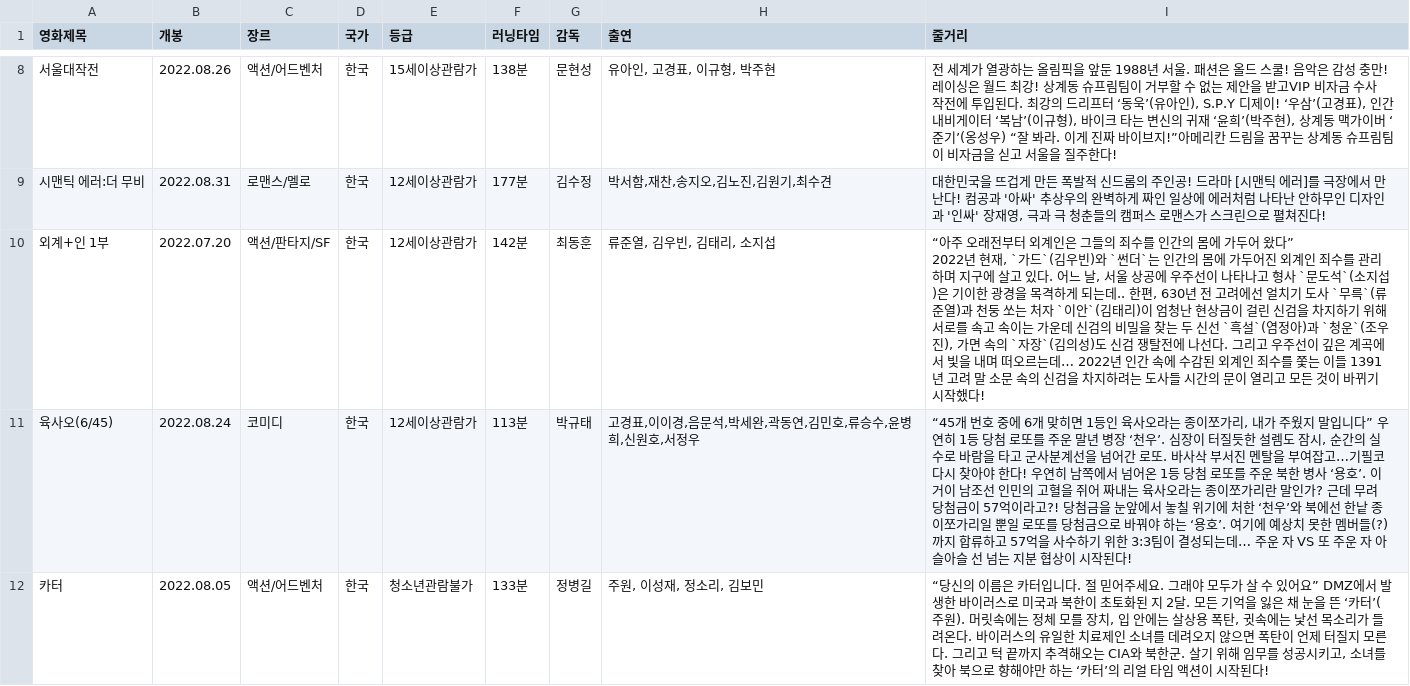
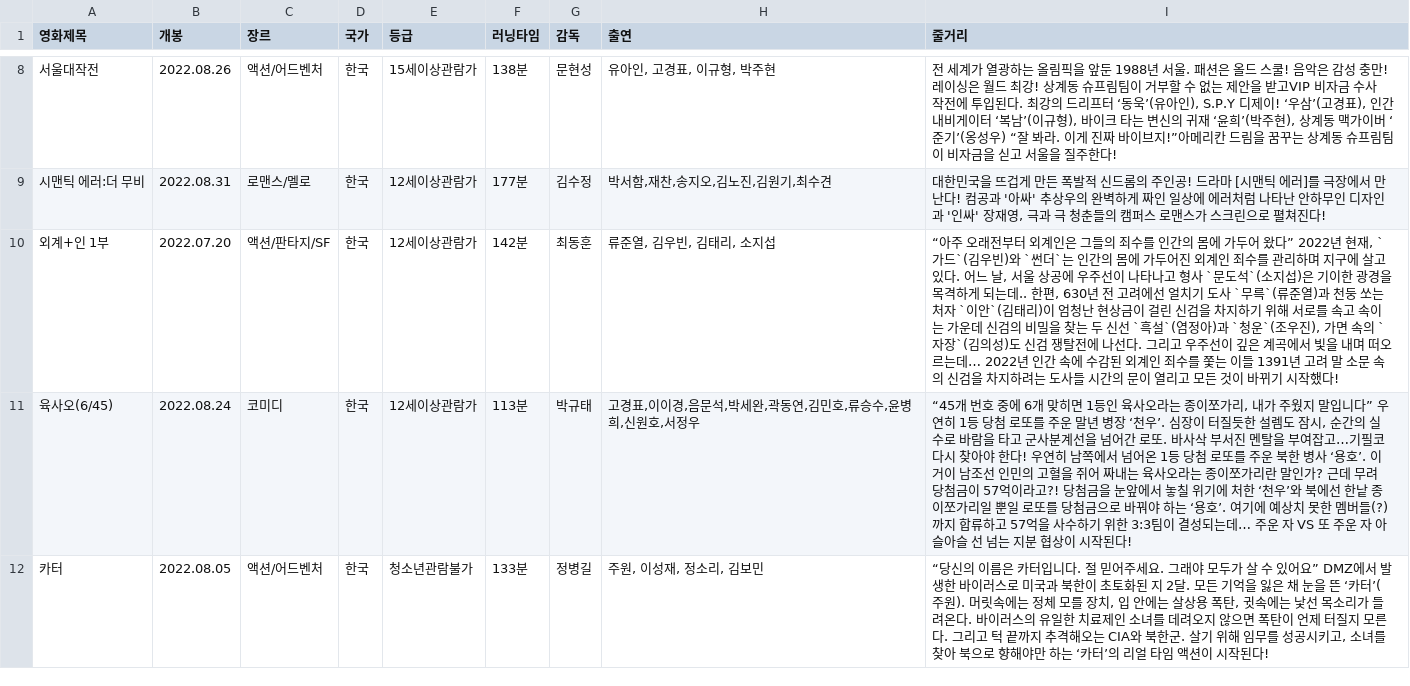
Before and after one commit to jjnwhy/Movieit, a CSV file: movieit/movies파일/movies.csv, drawn as a sheet; only a part is shown, gaps mark what is left out; the diff covers the shown part only.

Commit message:
movies.csv 수정

```diff
--- a/movieit/movies파일/movies.csv
+++ b/movieit/movies파일/movies.csv
@@ -11,3 +10 @@
-"외계+인 1부","2022.07.20","액션/판타지/SF","한국","12세이상관람가","142분","최동훈","
-류준열, 김우빈, 김태리, 소지섭","“아주 오래전부터 외계인은 그들의 죄수를 인간의 몸에 가두어 왔다”
-2022년 현재, `가드`(김우빈)와 `썬더`는 인간의 몸에 가두어진 외계인 죄수를 관리하며 지구에 살고 있다. 어느 날, 서울 상공에 우주선이 나타나고 형사 `문도석`(소지섭)은 기이한 광경을 목격하게 되는데.. 한편, 630년 전 고려에선 얼치기 도사 `무륵`(류준열)과 천둥 쏘는 처자 `이안`(김태리)이 엄청난 현상금이 걸린 신검을 차지하기 위해 서로를 속고 속이는 가운데 신검의 비밀을 찾는 두 신선 `흑설`(염정아)과 `청운`(조우진), 가면 속의 `자장`(김의성)도 신검 쟁탈전에 나선다. 그리고 우주선이 깊은 계곡에서 빛을 내며 떠오르는데… 2022년 인간 속에 수감된 외계인 죄수를 쫓는 이들 1391년 고려 말 소문 속의 신검을 차지하려는 도사들 시간의 문이 열리고 모든 것이 바뀌기 시작했다!"
+외계+인 1부,2022.07.20,액션/판타지/SF,한국,12세이상관람가,142분,최동훈,"류준열, 김우빈, 김태리, 소지섭","“아주 오래전부터 외계인은 그들의 죄수를 인간의 몸에 가두어 왔다”  2022년 현재, `가드`(김우빈)와 `썬더`는 인간의 몸에 가두어진 외계인 죄수를 관리하며 지구에 살고 있다. 어느 날, 서울 상공에 우주선이 나타나고 형사 `문도석`(소지섭)은 기이한 광경을 목격하게 되는데.. 한편, 630년 전 고려에선 얼치기 도사 `무륵`(류준열)과 천둥 쏘는 처자 `이안`(김태리)이 엄청난 현상금이 걸린 신검을 차지하기 위해 서로를 속고 속이는 가운데 신검의 비밀을 찾는 두 신선 `흑설`(염정아)과 `청운`(조우진), 가면 속의 `자장`(김의성)도 신검 쟁탈전에 나선다. 그리고 우주선이 깊은 계곡에서 빛을 내며 떠오르는데… 2022년 인간 속에 수감된 외계인 죄수를 쫓는 이들 1391년 고려 말 소문 속의 신검을 차지하려는 도사들 시간의 문이 열리고 모든 것이 바뀌기 시작했다!"
```
Also changed, not shown: 2 edited cells elsewhere in this file.
